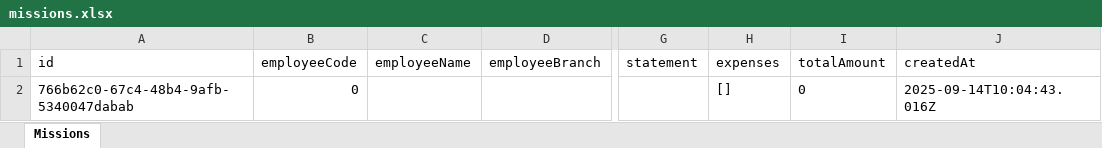
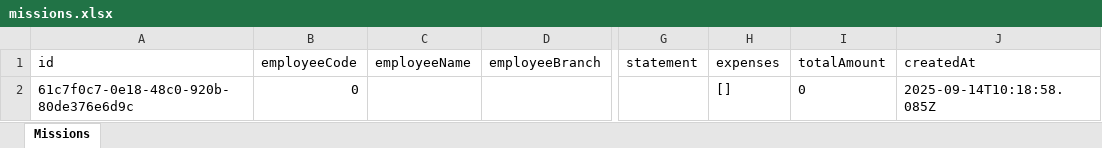
Before and after one commit to MohamedRadiWebDev/TaskTracker, an Excel workbook: data/missions.xlsx, sheet Missions, drawn as a sheet; only a part is shown, gaps mark what is left out; values as stored, in another font and other column widths than the file's, no borders; the diff names each change by its address in the sheet, - before the commit and + after, or states it on an @@ line.

```diff
--- a/data/missions.xlsx (sheet Missions)
+++ b/data/missions.xlsx (sheet Missions)
-A2 (id): 766b62c0-67c4-48b4-9afb-5340047dabab
+A2 (id): 61c7f0c7-0e18-48c0-920b-80de376e6d9c
-J2 (createdAt): 2025-09-14T10:04:43.016Z
+J2 (createdAt): 2025-09-14T10:18:58.085Z
```
Also changed, not shown: 6 other files.
